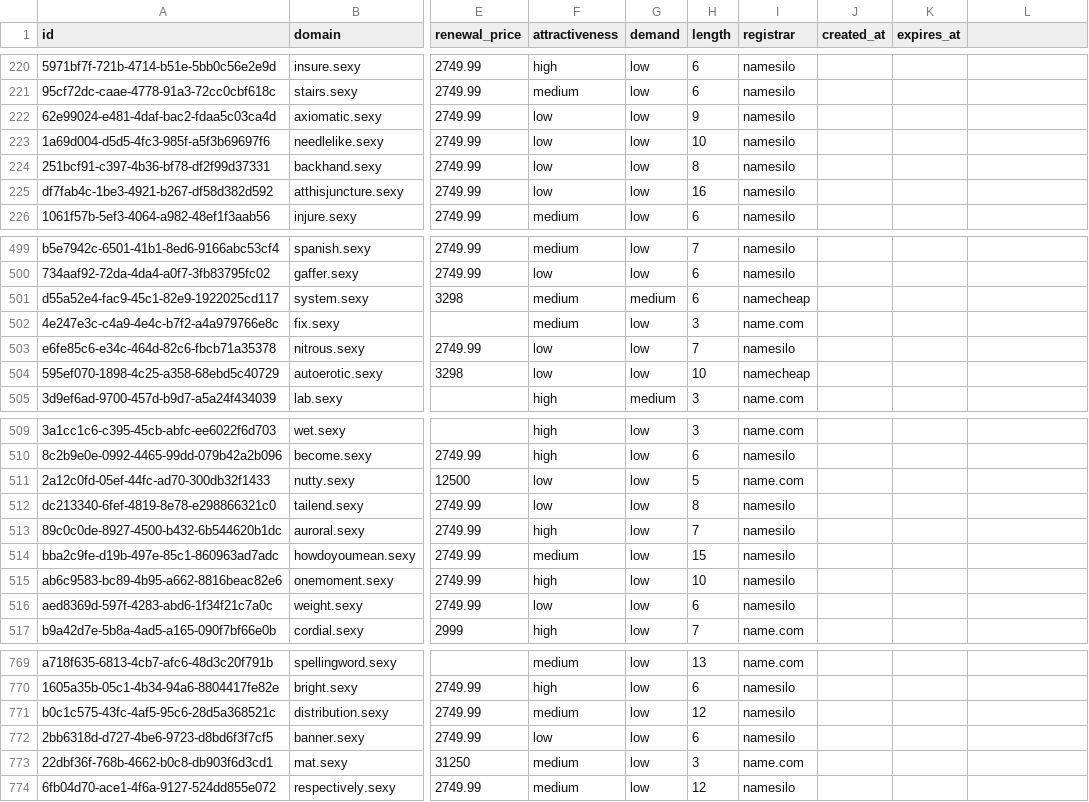
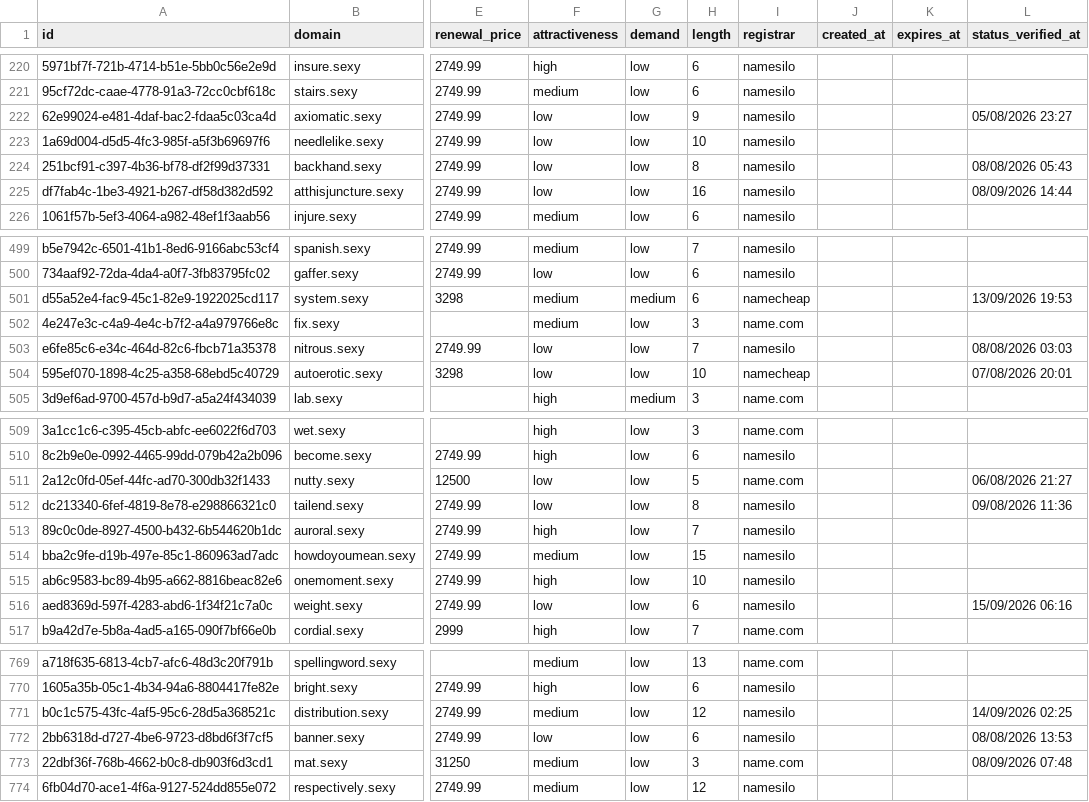
Before and after one commit to UniqueDomains/sexy-oneword-domains, a CSV file: sexy.csv, drawn as a sheet; only a part is shown, gaps mark what is left out; the diff covers the shown part only; the diff names each change by its address in the sheet, - before the commit and + after, or states it on an @@ line.

```diff
--- a/sexy.csv
+++ b/sexy.csv
-L1: (empty)
+L1: status_verified_at
-L222 (status_verified_at): (empty)
+L222 (status_verified_at): 05/08/2026 23:27
-L224 (status_verified_at): (empty)
+L224 (status_verified_at): 08/08/2026 05:43
-L225 (status_verified_at): (empty)
+L225 (status_verified_at): 08/09/2026 14:44
-L501 (status_verified_at): (empty)
+L501 (status_verified_at): 13/09/2026 19:53
-L503 (status_verified_at): (empty)
+L503 (status_verified_at): 08/08/2026 03:03
-L504 (status_verified_at): (empty)
+L504 (status_verified_at): 07/08/2026 20:01
-L511 (status_verified_at): (empty)
+L511 (status_verified_at): 06/08/2026 21:27
-L512 (status_verified_at): (empty)
+L512 (status_verified_at): 09/08/2026 11:36
-L516 (status_verified_at): (empty)
+L516 (status_verified_at): 15/09/2026 06:16
-L771 (status_verified_at): (empty)
+L771 (status_verified_at): 14/09/2026 02:25
-L772 (status_verified_at): (empty)
+L772 (status_verified_at): 08/08/2026 13:53
-L773 (status_verified_at): (empty)
+L773 (status_verified_at): 08/09/2026 07:48
```
Also changed, not shown: 96 edited cells elsewhere in this file, 6 other files.
